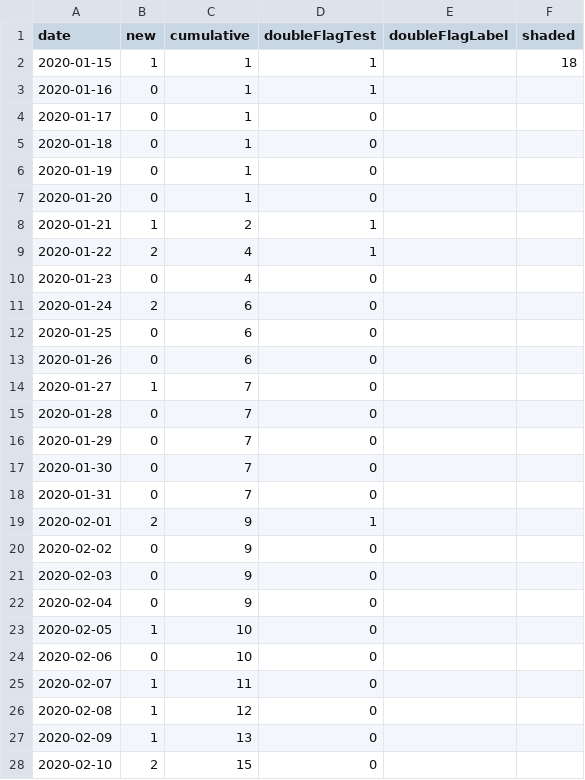
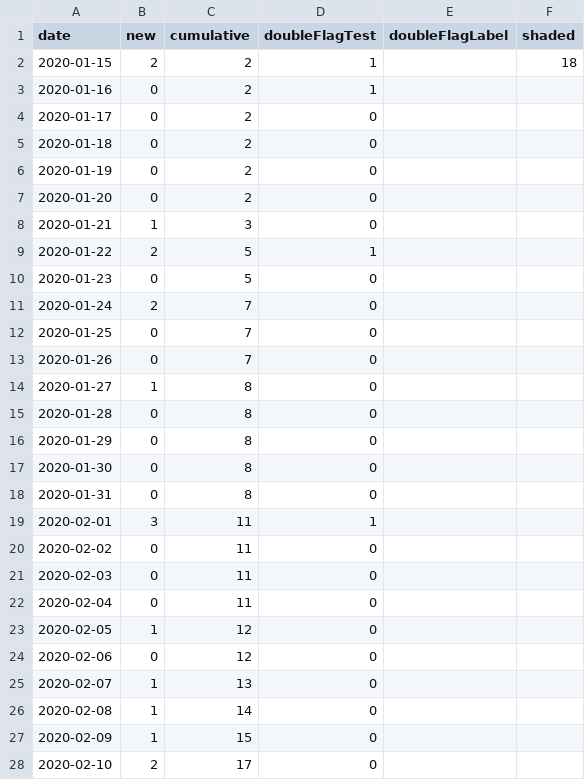
Before and after one commit to dlanger/coronavirus-hc-infobase-archive-OLD, a CSV file: CA__covid19-epiSummary-casesovertime__latest.csv, drawn as a sheet; only a part is shown; the diff covers the shown part only.

```diff
--- a/CA__covid19-epiSummary-casesovertime__latest.csv
+++ b/CA__covid19-epiSummary-casesovertime__latest.csv
@@ -1,28 +1,28 @@
 date,new,cumulative,doubleFlagTest,doubleFlagLabel,shaded
-2020-01-15,1,1,1,,18
-2020-01-16,0,1,1,,
-2020-01-17,0,1,0,,
-2020-01-18,0,1,0,,
-2020-01-19,0,1,0,,
-2020-01-20,0,1,0,,
-2020-01-21,1,2,1,,
-2020-01-22,2,4,1,,
-2020-01-23,0,4,0,,
-2020-01-24,2,6,0,,
-2020-01-25,0,6,0,,
-2020-01-26,0,6,0,,
-2020-01-27,1,7,0,,
-2020-01-28,0,7,0,,
-2020-01-29,0,7,0,,
-2020-01-30,0,7,0,,
-2020-01-31,0,7,0,,
-2020-02-01,2,9,1,,
-2020-02-02,0,9,0,,
-2020-02-03,0,9,0,,
-2020-02-04,0,9,0,,
-2020-02-05,1,10,0,,
-2020-02-06,0,10,0,,
-2020-02-07,1,11,0,,
-2020-02-08,1,12,0,,
-2020-02-09,1,13,0,,
-2020-02-10,2,15,0,,
+2020-01-15,2,2,1,,18
+2020-01-16,0,2,1,,
+2020-01-17,0,2,0,,
+2020-01-18,0,2,0,,
+2020-01-19,0,2,0,,
+2020-01-20,0,2,0,,
+2020-01-21,1,3,0,,
+2020-01-22,2,5,1,,
+2020-01-23,0,5,0,,
+2020-01-24,2,7,0,,
+2020-01-25,0,7,0,,
+2020-01-26,0,7,0,,
+2020-01-27,1,8,0,,
+2020-01-28,0,8,0,,
+2020-01-29,0,8,0,,
+2020-01-30,0,8,0,,
+2020-01-31,0,8,0,,
+2020-02-01,3,11,1,,
+2020-02-02,0,11,0,,
+2020-02-03,0,11,0,,
+2020-02-04,0,11,0,,
+2020-02-05,1,12,0,,
+2020-02-06,0,12,0,,
+2020-02-07,1,13,0,,
+2020-02-08,1,14,0,,
+2020-02-09,1,15,0,,
+2020-02-10,2,17,0,,
```
Also changed, not shown: 1 added row and 162 edited cells elsewhere in this file, CA__covid19-epiSummary-agegroups2__latest.csv, 9 other files.
